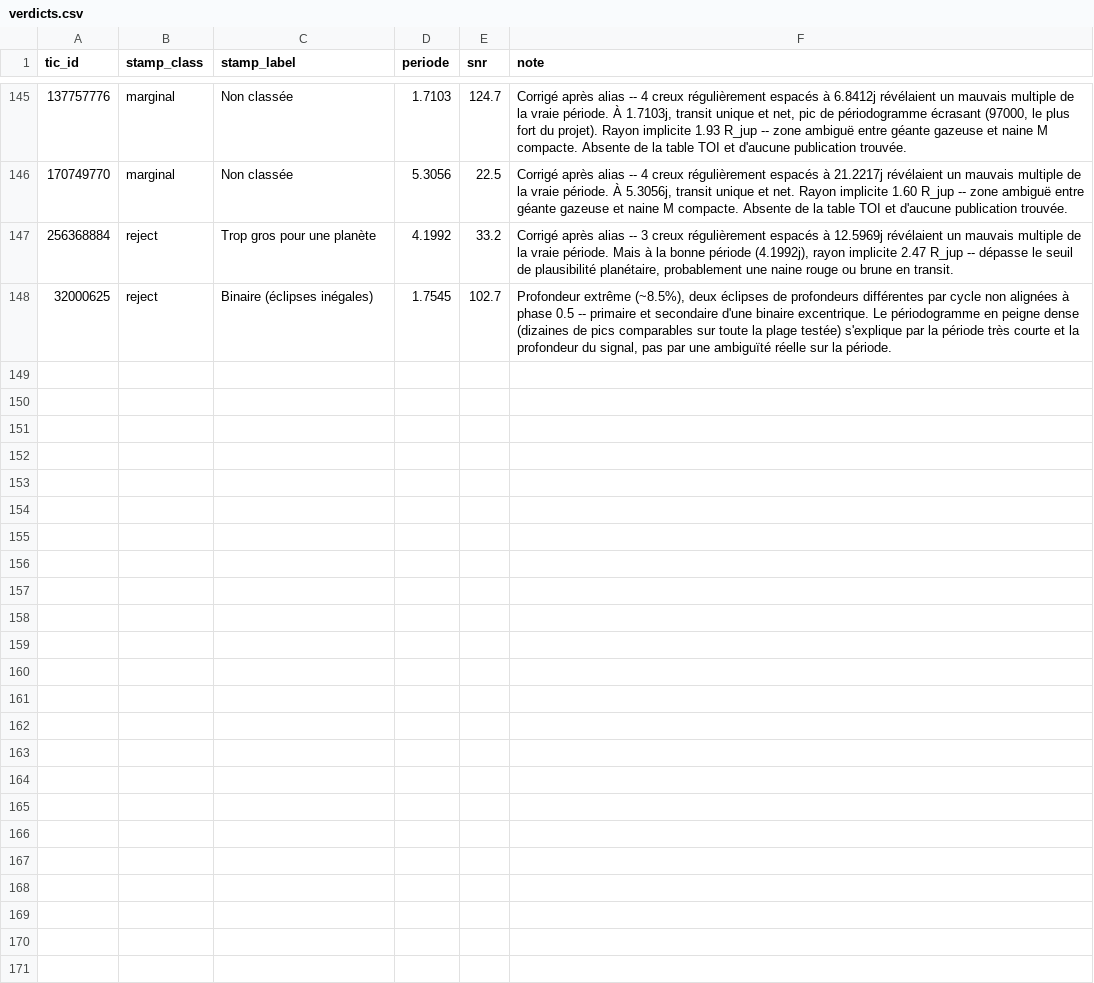
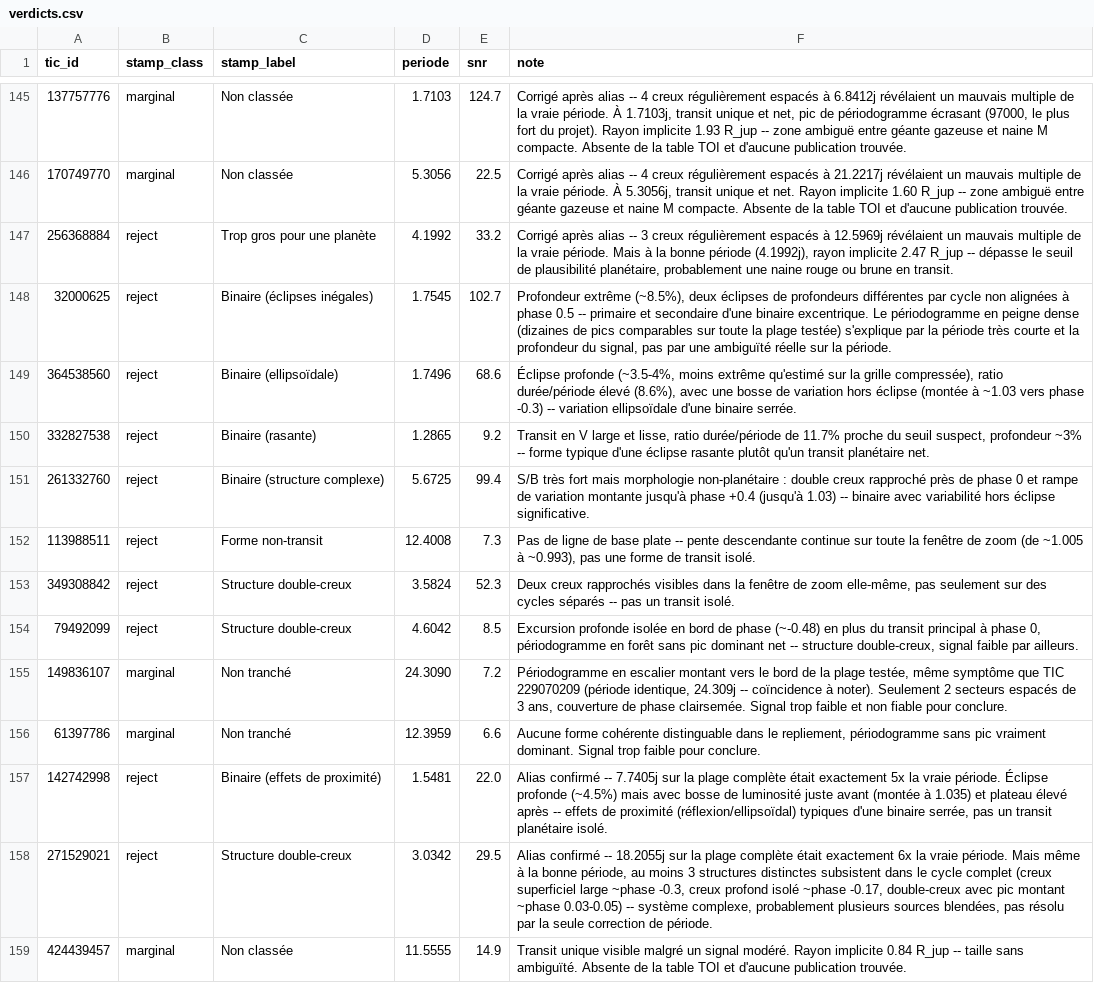
Before and after one commit to as9ardth0r/exoplanets-site, a CSV file: verdicts.csv, drawn as a sheet; only a part is shown, gaps mark what is left out.

```diff
--- a/verdicts.csv
+++ b/verdicts.csv
@@ -148 +148,12 @@ tic_id,stamp_class,stamp_label,periode,snr,note
 32000625,reject,Binaire (éclipses inégales),1.7545,102.7,"Profondeur extrême (~8.5%), deux éclipses de profondeurs différentes par cycle non alignées à phase 0.5 -- primaire et secondaire d'une binaire excentrique. Le périodogramme en peigne dense (dizaines de pics comparables sur toute la plage testée) s'explique par la période très courte et la profondeur du signal, pas par une ambiguïté réelle sur la période."
+364538560,reject,Binaire (ellipsoïdale),1.7496,68.6,"Éclipse profonde (~3.5-4%, moins extrême qu'estimé sur la grille compressée), ratio durée/période élevé (8.6%), avec une bosse de variation hors éclipse (montée à ~1.03 vers phase -0.3) -- variation ellipsoïdale d'une binaire serrée."
+332827538,reject,Binaire (rasante),1.2865,9.2,"Transit en V large et lisse, ratio durée/période de 11.7% proche du seuil suspect, profondeur ~3% -- forme typique d'une éclipse rasante plutôt qu'un transit planétaire net."
+261332760,reject,Binaire (structure complexe),5.6725,99.4,"S/B très fort mais morphologie non-planétaire : double creux rapproché près de phase 0 et rampe de variation montante jusqu'à phase +0.4 (jusqu'à 1.03) -- binaire avec variabilité hors éclipse significative."
+113988511,reject,Forme non-transit,12.4008,7.3,"Pas de ligne de base plate -- pente descendante continue sur toute la fenêtre de zoom (de ~1.005 à ~0.993), pas une forme de transit isolé."
+349308842,reject,Structure double-creux,3.5824,52.3,"Deux creux rapprochés visibles dans la fenêtre de zoom elle-même, pas seulement sur des cycles séparés -- pas un transit isolé."
+79492099,reject,Structure double-creux,4.6042,8.5,"Excursion profonde isolée en bord de phase (~-0.48) en plus du transit principal à phase 0, périodogramme en forêt sans pic dominant net -- structure double-creux, signal faible par ailleurs."
+149836107,marginal,Non tranché,24.3090,7.2,"Périodogramme en escalier montant vers le bord de la plage testée, même symptôme que TIC 229070209 (période identique, 24.309j -- coïncidence à noter). Seulement 2 secteurs espacés de 3 ans, couverture de phase clairsemée. Signal trop faible et non fiable pour conclure."
+61397786,marginal,Non tranché,12.3959,6.6,"Aucune forme cohérente distinguable dans le repliement, périodogramme sans pic vraiment dominant. Signal trop faible pour conclure."
+142742998,reject,Binaire (effets de proximité),1.5481,22.0,"Alias confirmé -- 7.7405j sur la plage complète était exactement 5x la vraie période. Éclipse profonde (~4.5%) mais avec bosse de luminosité juste avant (montée à 1.035) et plateau élevé après -- effets de proximité (réflexion/ellipsoïdal) typiques d'une binaire serrée, pas un transit planétaire isolé."
+271529021,reject,Structure double-creux,3.0342,29.5,"Alias confirmé -- 18.2055j sur la plage complète était exactement 6x la vraie période. Mais même à la bonne période, au moins 3 structures distinctes subsistent dans le cycle complet (creux superficiel large ~phase -0.3, creux profond isolé ~phase -0.17, double-creux avec pic montant ~phase 0.03-0.05) -- système complexe, probablement plusieurs sources blendées, pas résolu par la seule correction de période."
+424439457,marginal,Non classée,11.5555,14.9,"Transit unique visible malgré un signal modéré. Rayon implicite 0.84 R_jup -- taille sans ambiguïté. Absente de la table TOI et d'aucune publication trouvée."
```
Also changed, not shown: 13 other files.
